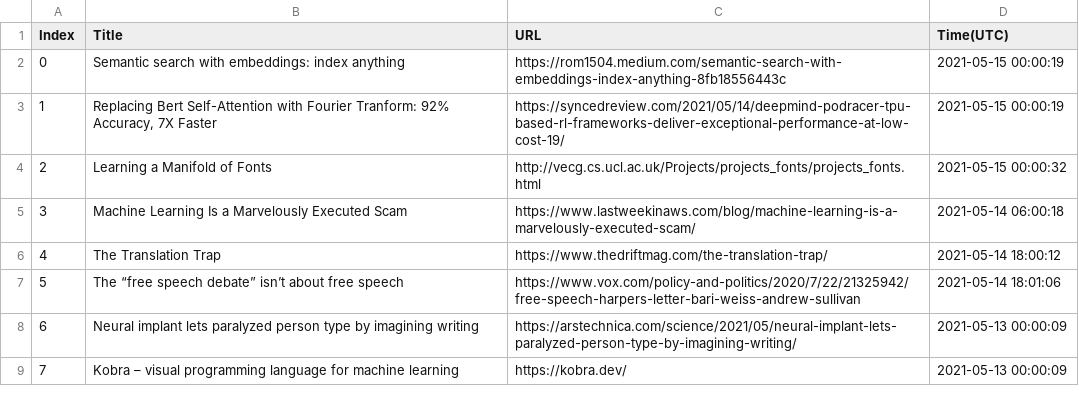
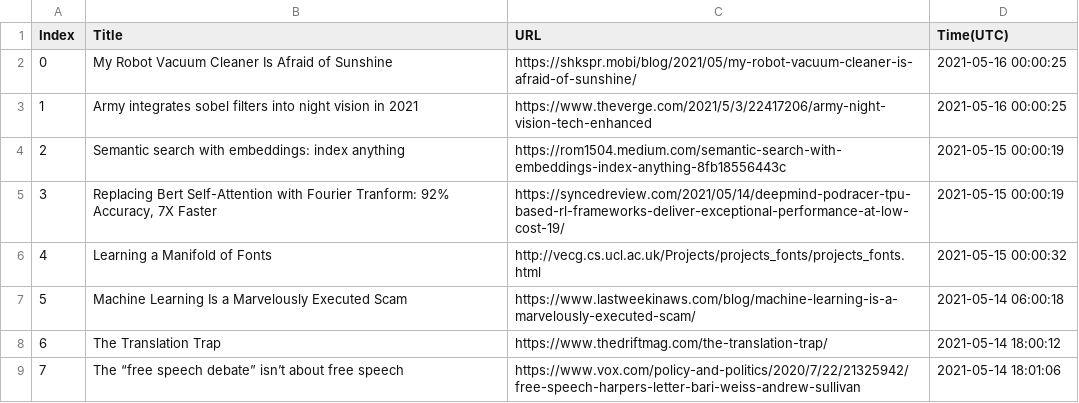
Before and after one commit to seitlab/seitlab.github.io, a CSV file: data/ai_title_url.csv, drawn as a sheet; only a part is shown; the shorter side is filled out with more unchanged rows; addresses are those after the commit; the diff names each change by its address in the sheet, - before the commit and + after, or states it on an @@ line.

```diff
--- a/data/ai_title_url.csv
+++ b/data/ai_title_url.csv
+row 2: 0 | My Robot Vacuum Cleaner Is Afraid of Sunshine | https://shkspr.mobi/blog/2021/05/my-robot-vacuum-cleaner-is-afraid-of-sunshine/ | 2021-05-16 00:00:25
+row 3: 1 | Army integrates sobel filters into night vision in 2021 | https://www.theverge.com/2021/5/3/22417206/army-night-vision-tech-enhanced | 2021-05-16 00:00:25
@@ column A (Index) renumbered from row 4 down @@
```
Also changed, not shown: data/blockchain_title_url.csv, data/iot_title_url.csv, 3 other files.
